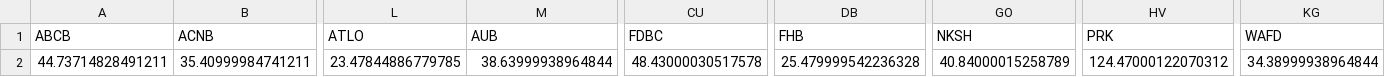
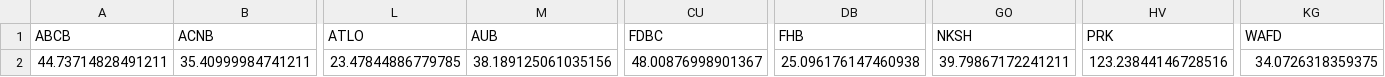
Before and after one commit to fpakal/Bankingcrisis, a CSV file: init_prices.csv, drawn as a sheet; only a part is shown, gaps mark what is left out; the diff names each change by its address in the sheet, - before the commit and + after, or states it on an @@ line.

```diff
--- a/init_prices.csv
+++ b/init_prices.csv
-M2 (AUB): 38.63999938964844
+M2 (AUB): 38.189125061035156
-CU2 (FDBC): 48.43000030517578
+CU2 (FDBC): 48.00876998901367
-DB2 (FHB): 25.479999542236328
+DB2 (FHB): 25.096176147460938
-GO2 (NKSH): 40.84000015258789
+GO2 (NKSH): 39.79867172241211
-HV2 (PRK): 124.47000122070312
+HV2 (PRK): 123.23844146728516
-KG2 (WAFD): 34.38999938964844
+KG2 (WAFD): 34.0726318359375
```
Also changed, not shown: curr_prices.csv, spread_frame.csv, 1 other file.
